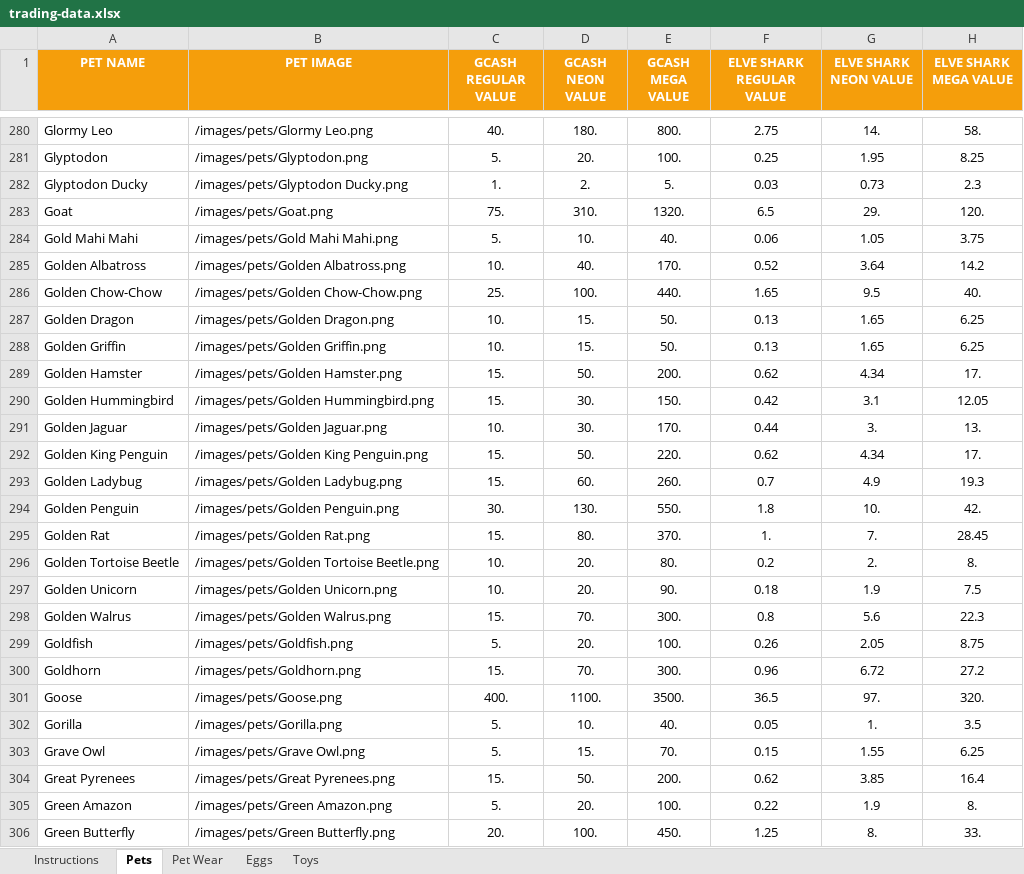
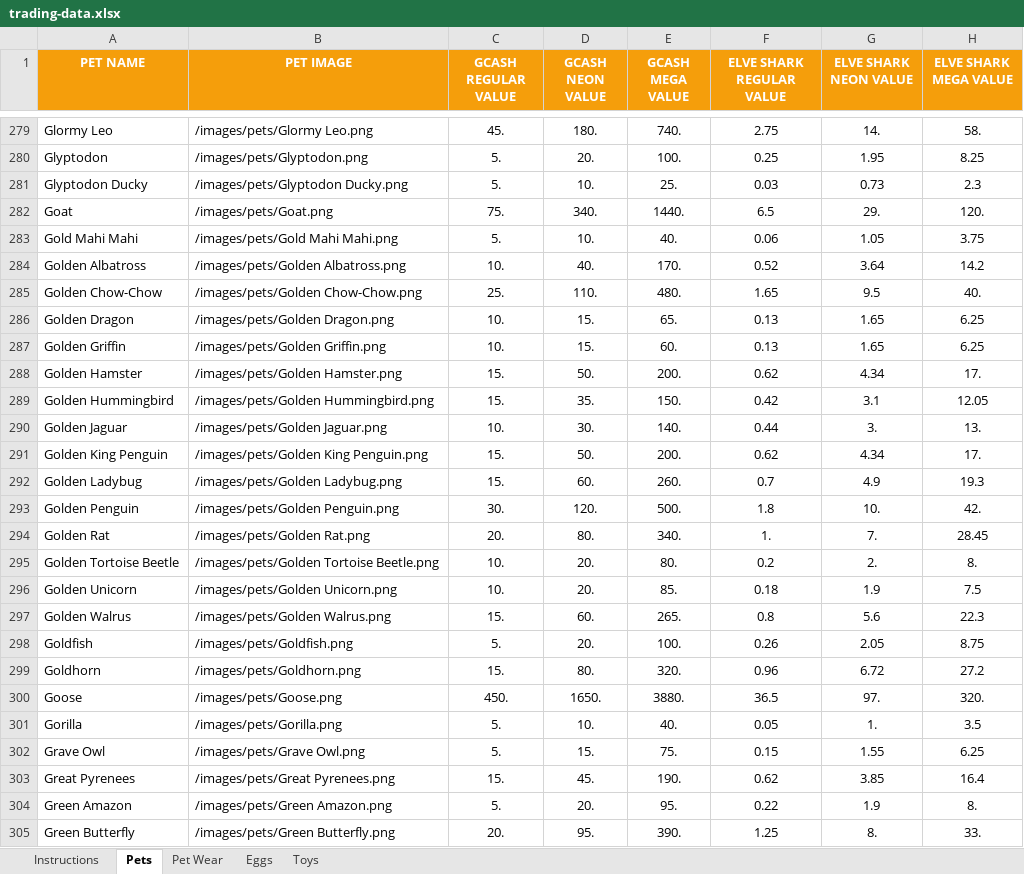
Before and after one commit to tonicholaus-eng/csbt-hub, an Excel workbook: source-data/trading-data.xlsx, sheet Pets, drawn as a sheet; only a part is shown, gaps mark what is left out; values as stored, in another font and other column widths than the file's, no borders; charts and pictures and conditional formats and table styles not drawn; addresses are those after the commit; the diff covers the shown part only; the diff names each change by its address in the sheet, - before the commit and + after, or states it on an @@ line.

```diff
--- a/source-data/trading-data.xlsx (sheet Pets)
+++ b/source-data/trading-data.xlsx (sheet Pets)
-C279 (GCASH REGULAR VALUE): 40.
+C279 (GCASH REGULAR VALUE): 45.
-E279 (GCASH MEGA VALUE): 800.
+E279 (GCASH MEGA VALUE): 740.
-C281 (GCASH REGULAR VALUE): 1.
+C281 (GCASH REGULAR VALUE): 5.
-D281 (GCASH NEON VALUE): 2.
+D281 (GCASH NEON VALUE): 10.
-E281 (GCASH MEGA VALUE): 5.
+E281 (GCASH MEGA VALUE): 25.
-D282 (GCASH NEON VALUE): 310.
+D282 (GCASH NEON VALUE): 340.
-E282 (GCASH MEGA VALUE): 1320.
+E282 (GCASH MEGA VALUE): 1440.
-D285 (GCASH NEON VALUE): 100.
+D285 (GCASH NEON VALUE): 110.
-E285 (GCASH MEGA VALUE): 440.
+E285 (GCASH MEGA VALUE): 480.
-E286 (GCASH MEGA VALUE): 50.
+E286 (GCASH MEGA VALUE): 65.
-E287 (GCASH MEGA VALUE): 50.
+E287 (GCASH MEGA VALUE): 60.
-D289 (GCASH NEON VALUE): 30.
+D289 (GCASH NEON VALUE): 35.
-E290 (GCASH MEGA VALUE): 170.
+E290 (GCASH MEGA VALUE): 140.
-E291 (GCASH MEGA VALUE): 220.
+E291 (GCASH MEGA VALUE): 200.
-D293 (GCASH NEON VALUE): 130.
+D293 (GCASH NEON VALUE): 120.
-E293 (GCASH MEGA VALUE): 550.
+E293 (GCASH MEGA VALUE): 500.
-C294 (GCASH REGULAR VALUE): 15.
+C294 (GCASH REGULAR VALUE): 20.
-E294 (GCASH MEGA VALUE): 370.
+E294 (GCASH MEGA VALUE): 340.
-E296 (GCASH MEGA VALUE): 90.
+E296 (GCASH MEGA VALUE): 85.
-D297 (GCASH NEON VALUE): 70.
+D297 (GCASH NEON VALUE): 60.
-E297 (GCASH MEGA VALUE): 300.
+E297 (GCASH MEGA VALUE): 265.
-D299 (GCASH NEON VALUE): 70.
+D299 (GCASH NEON VALUE): 80.
-E299 (GCASH MEGA VALUE): 300.
+E299 (GCASH MEGA VALUE): 320.
-C300 (GCASH REGULAR VALUE): 400.
+C300 (GCASH REGULAR VALUE): 450.
-D300 (GCASH NEON VALUE): 1100.
+D300 (GCASH NEON VALUE): 1650.
-E300 (GCASH MEGA VALUE): 3500.
+E300 (GCASH MEGA VALUE): 3880.
-E302 (GCASH MEGA VALUE): 70.
+E302 (GCASH MEGA VALUE): 75.
-D303 (GCASH NEON VALUE): 50.
+D303 (GCASH NEON VALUE): 45.
-E303 (GCASH MEGA VALUE): 200.
+E303 (GCASH MEGA VALUE): 190.
-E304 (GCASH MEGA VALUE): 100.
+E304 (GCASH MEGA VALUE): 95.
-D305 (GCASH NEON VALUE): 100.
+D305 (GCASH NEON VALUE): 95.
-E305 (GCASH MEGA VALUE): 450.
+E305 (GCASH MEGA VALUE): 390.
```
Also changed, not shown: 2 added rows, 3 removed rows and 1476 edited cells elsewhere in this sheet, sheet Eggs, charts or pictures, 4 other files.
